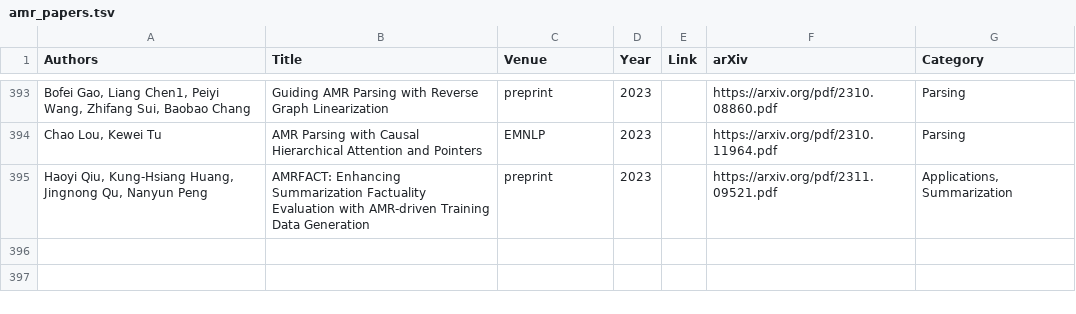
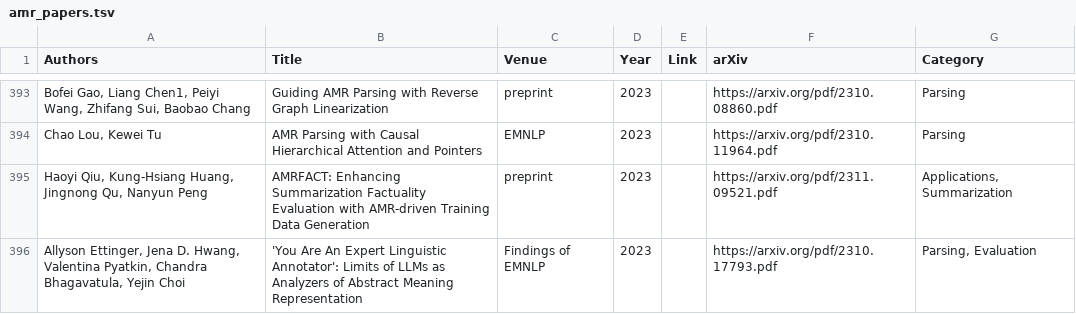
Before and after one commit to nert-nlp/AMR-Bibliography, a TSV file: data/amr_papers.tsv, drawn as a sheet; only a part is shown, gaps mark what is left out; the diff names each change by its address in the sheet, - before the commit and + after, or states it on an @@ line.

Commit message:
Update amr_papers.tsv

```diff
--- a/data/amr_papers.tsv
+++ b/data/amr_papers.tsv
+row 396: Allyson Ettinger, Jena D. Hwang, Valentina Pyatkin, Chandra Bhagavatula, Yejin Choi | 'You Are An Expert Linguistic Annotator': Limits of LLMs as Analyzers of Abstract Meaning Representation | Findings of EMNLP | 2023 |  | https://arxiv.org/pdf/2310.17793.pdf | Parsing, Evaluation
```
